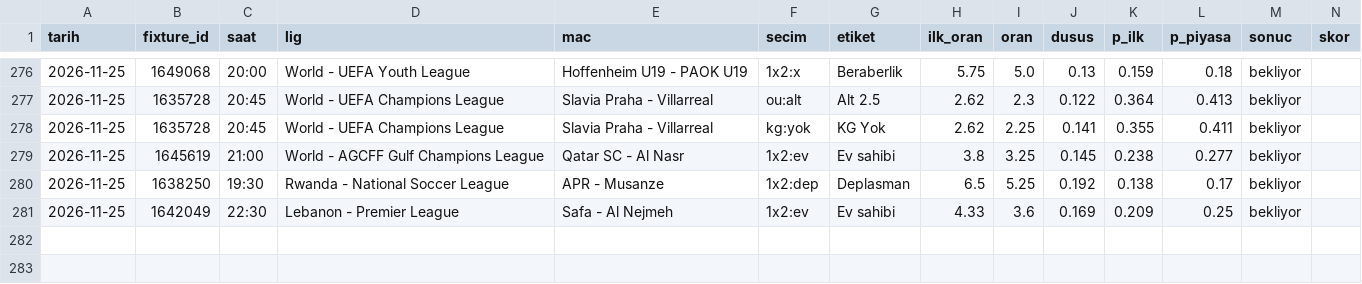
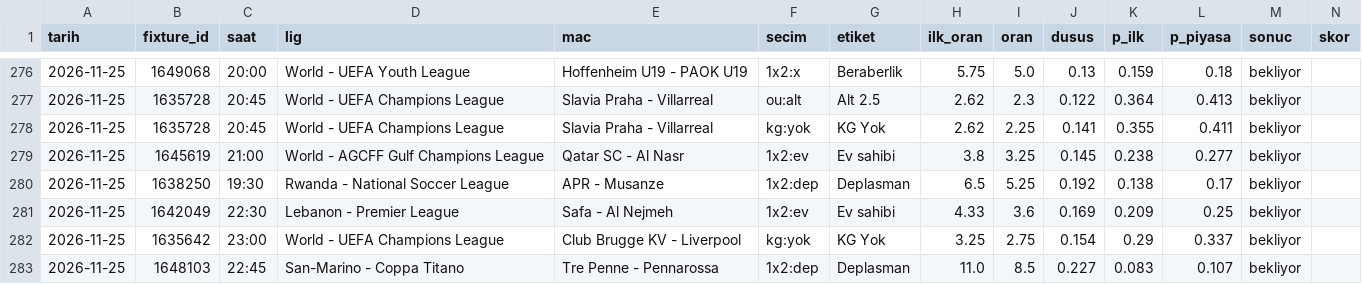
Before and after one commit to leaderofhorde1/Gol-Analizi, a CSV file: data/dususler.csv, drawn as a sheet; only a part is shown, gaps mark what is left out; rows hold the shown columns only; the diff names each change by its address in the sheet, - before the commit and + after, or states it on an @@ line.

```diff
--- a/data/dususler.csv
+++ b/data/dususler.csv
+row 282: 2026-11-25 | 1635642 | 23:00 | World - UEFA Champions League | Club Brugge KV - Liverpool | kg:yok | KG Yok | 3.25 | 2.75 | 0.154 | 0.29 | 0.337 | bekliyor
+row 283: 2026-11-25 | 1648103 | 22:45 | San-Marino - Coppa Titano | Tre Penne - Pennarossa | 1x2:dep | Deplasman | 11.0 | 8.5 | 0.227 | 0.083 | 0.107 | bekliyor
```
Also changed, not shown: data/sinyaller.csv, 5 other files.
